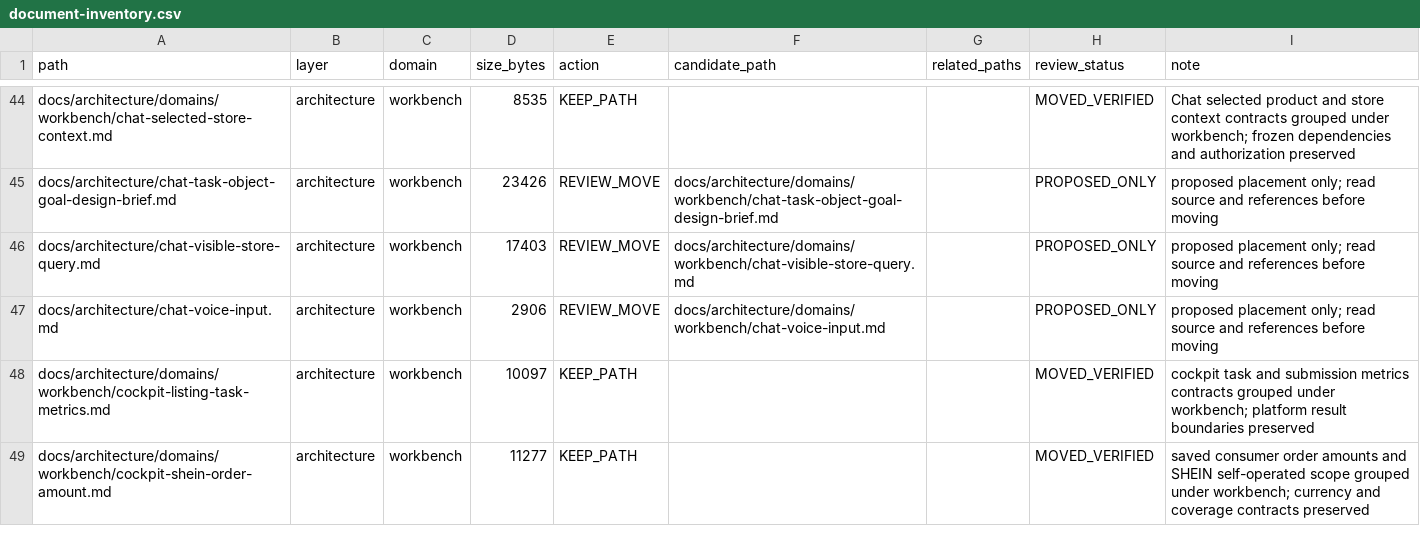
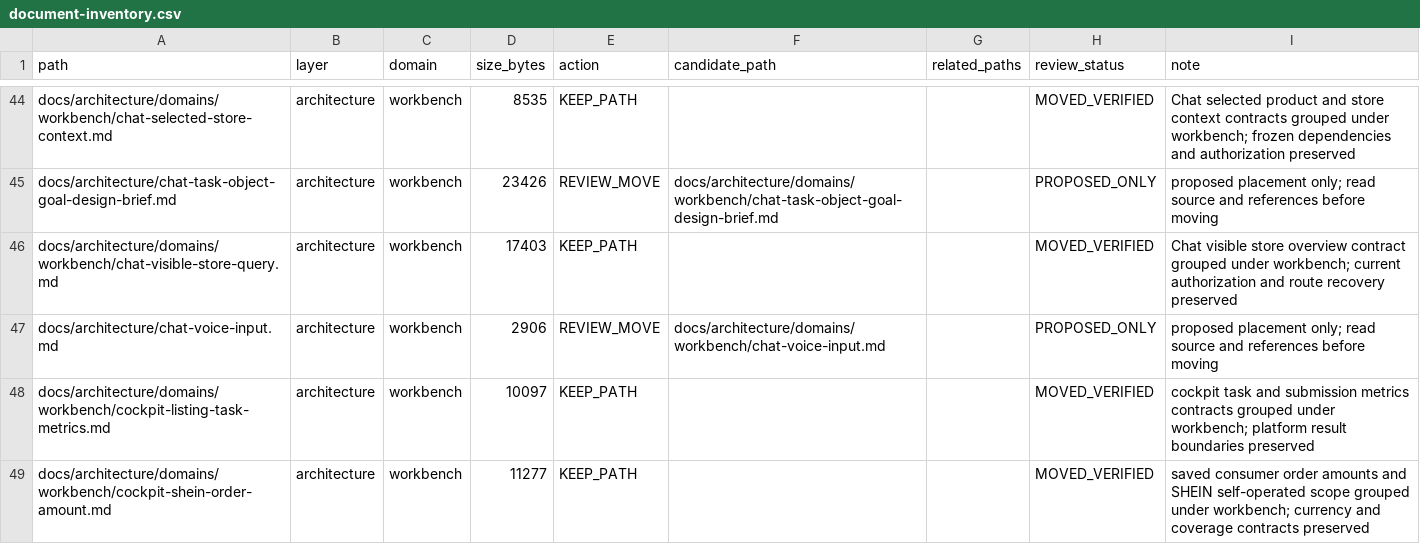
Before and after one commit to henryxu1008/shuomi-ai-commerce, a CSV file: docs/document-inventory.csv, drawn as a sheet; only a part is shown, gaps mark what is left out; removed rows and columns are numbered as before the commit, all else as after; the diff names each change by its address in the sheet, - before the commit and + after, or states it on an @@ line.

Commit message:
docs(architecture): group Chat store overview contract

```diff
--- a/docs/document-inventory.csv
+++ b/docs/document-inventory.csv
-row 46: docs/architecture/chat-visible-store-query.md | architecture | workbench | 17403 | REVIEW_MOVE | docs/architecture/domains/workbench/chat-visible-store-query.md |  | PROPOSED_ONLY | proposed placement only; read source and references before moving
+row 46: docs/architecture/domains/workbench/chat-visible-store-query.md | architecture | workbench | 17403 | KEEP_PATH |  |  | MOVED_VERIFIED | Chat visible store overview contract grouped under workbench; current authorization and route recovery preserved
```
Also changed, not shown: 4 other files.
